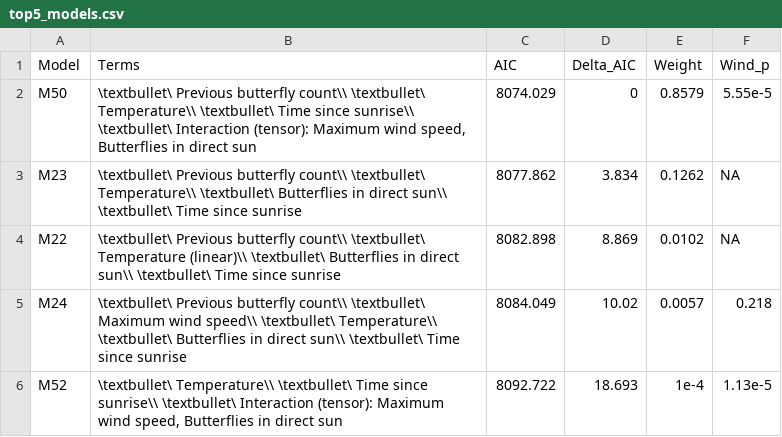
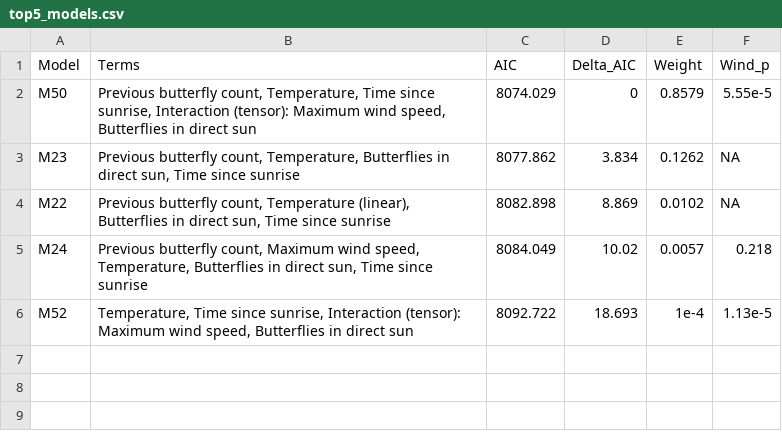
Before and after one commit to kylenessen/masters-analysis, a CSV file: thesis_exports/30_min/tables/top5_models.csv, drawn as a sheet.

Commit message:
fix bullet points in tables

```diff
--- a/thesis_exports/30_min/tables/top5_models.csv
+++ b/thesis_exports/30_min/tables/top5_models.csv
@@ -1,6 +1,6 @@
 Model,Terms,AIC,Delta_AIC,Weight,Wind_p
-M50,"\textbullet\ Previous butterfly count\\ \textbullet\ Temperature\\ \textbullet\ Time since sunrise\\ \textbullet\ Interaction (tensor): Maximum wind speed, Butterflies in direct sun",8074.029,0,0.8579,5.55e-5
-M23,\textbullet\ Previous butterfly count\\ \textbullet\ Temperature\\ \textbullet\ Butterflies in direct sun\\ \textbullet\ Time since sunrise,8077.862,3.834,0.1262,NA
-M22,\textbullet\ Previous butterfly count\\ \textbullet\ Temperature (linear)\\ \textbullet\ Butterflies in direct sun\\ \textbullet\ Time since sunrise,8082.898,8.869,0.0102,NA
-M24,\textbullet\ Previous butterfly count\\ \textbullet\ Maximum wind speed\\ \textbullet\ Temperature\\ \textbullet\ Butterflies in direct sun\\ \textbullet\ Time since sunrise,8084.049,10.02,0.0057,0.218
-M52,"\textbullet\ Temperature\\ \textbullet\ Time since sunrise\\ \textbullet\ Interaction (tensor): Maximum wind speed, Butterflies in direct sun",8092.722,18.693,1e-4,1.13e-5
+M50,"Previous butterfly count, Temperature, Time since sunrise, Interaction (tensor): Maximum wind speed, Butterflies in direct sun",8074.029,0,0.8579,5.55e-5
+M23,"Previous butterfly count, Temperature, Butterflies in direct sun, Time since sunrise",8077.862,3.834,0.1262,NA
+M22,"Previous butterfly count, Temperature (linear), Butterflies in direct sun, Time since sunrise",8082.898,8.869,0.0102,NA
+M24,"Previous butterfly count, Maximum wind speed, Temperature, Butterflies in direct sun, Time since sunrise",8084.049,10.02,0.0057,0.218
+M52,"Temperature, Time since sunrise, Interaction (tensor): Maximum wind speed, Butterflies in direct sun",8092.722,18.693,1e-4,1.13e-5
```
Also changed, not shown: thesis_exports/30_min_threshold/tables/top5_models.csv, 8 other files.
